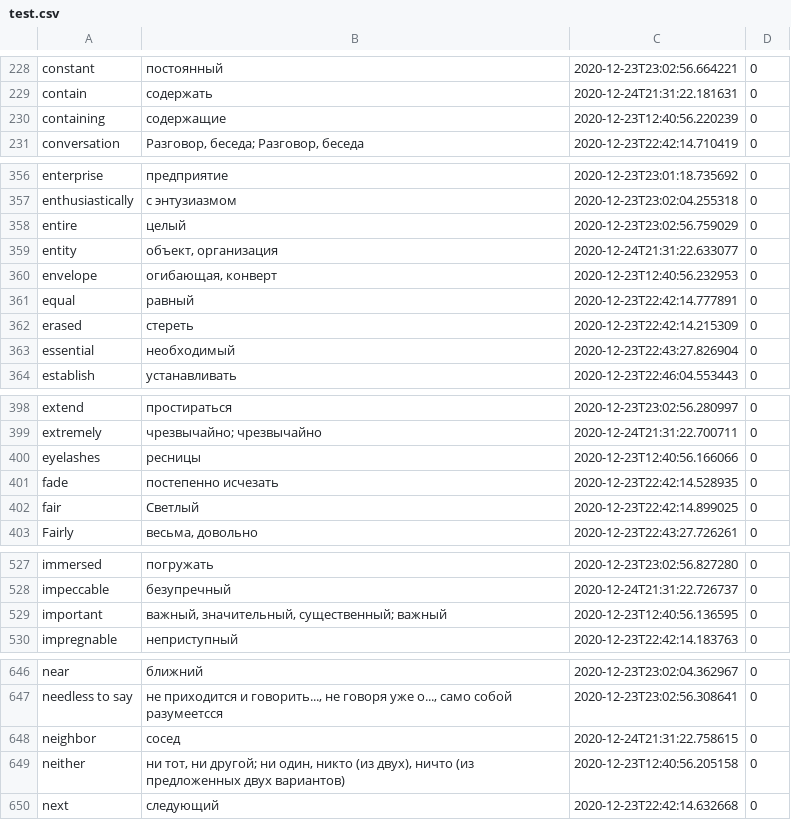
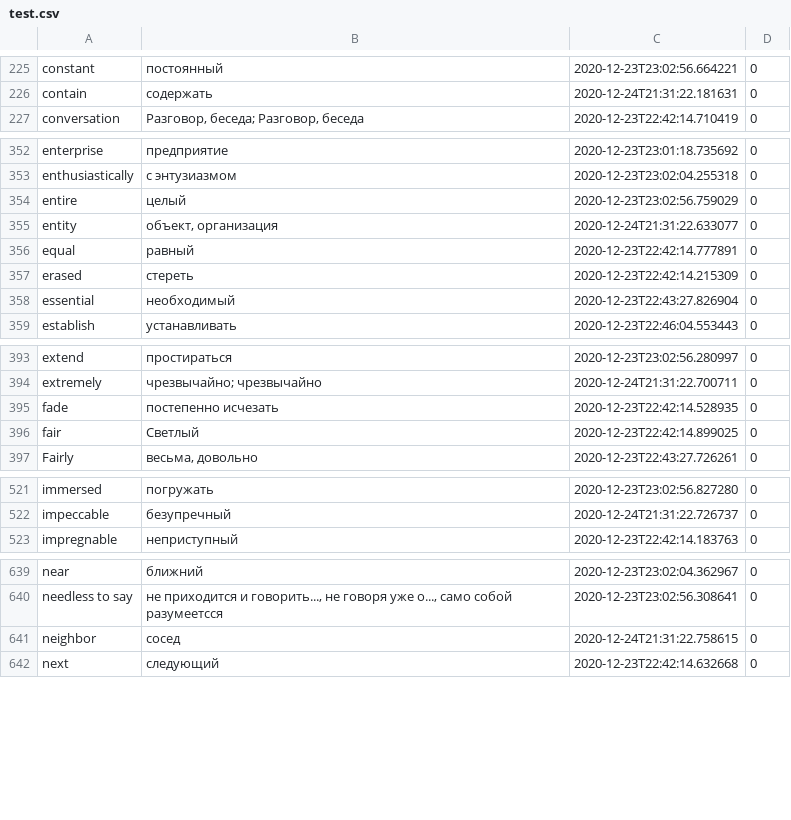
Before and after one commit to Doktrjegih/vocabulary, a CSV file: test.csv, drawn as a sheet; only a part is shown, gaps mark what is left out; removed rows and columns are numbered as before the commit, all else as after; the diff covers the shown part only; the diff names each change by its address in the sheet, - before the commit and + after, or states it on an @@ line.

```diff
--- a/test.csv
+++ b/test.csv
-row 230: containing | содержащие | 2020-12-23T12:40:56.220239 | 0
-row 360: envelope | огибающая, конверт | 2020-12-23T12:40:56.232953 | 0
-row 400: eyelashes | ресницы | 2020-12-23T12:40:56.166066 | 0
-row 529: important | важный, значительный, существенный; важный | 2020-12-23T12:40:56.136595 | 0
-row 649: neither | ни тот, ни другой; ни один, никто (из двух), ничто (из предложенных двух вариантов) | 2020-12-23T12:40:56.205158 | 0
```
Also changed, not shown: 16 added rows and 11 removed rows elsewhere in this file, 1 other file.
